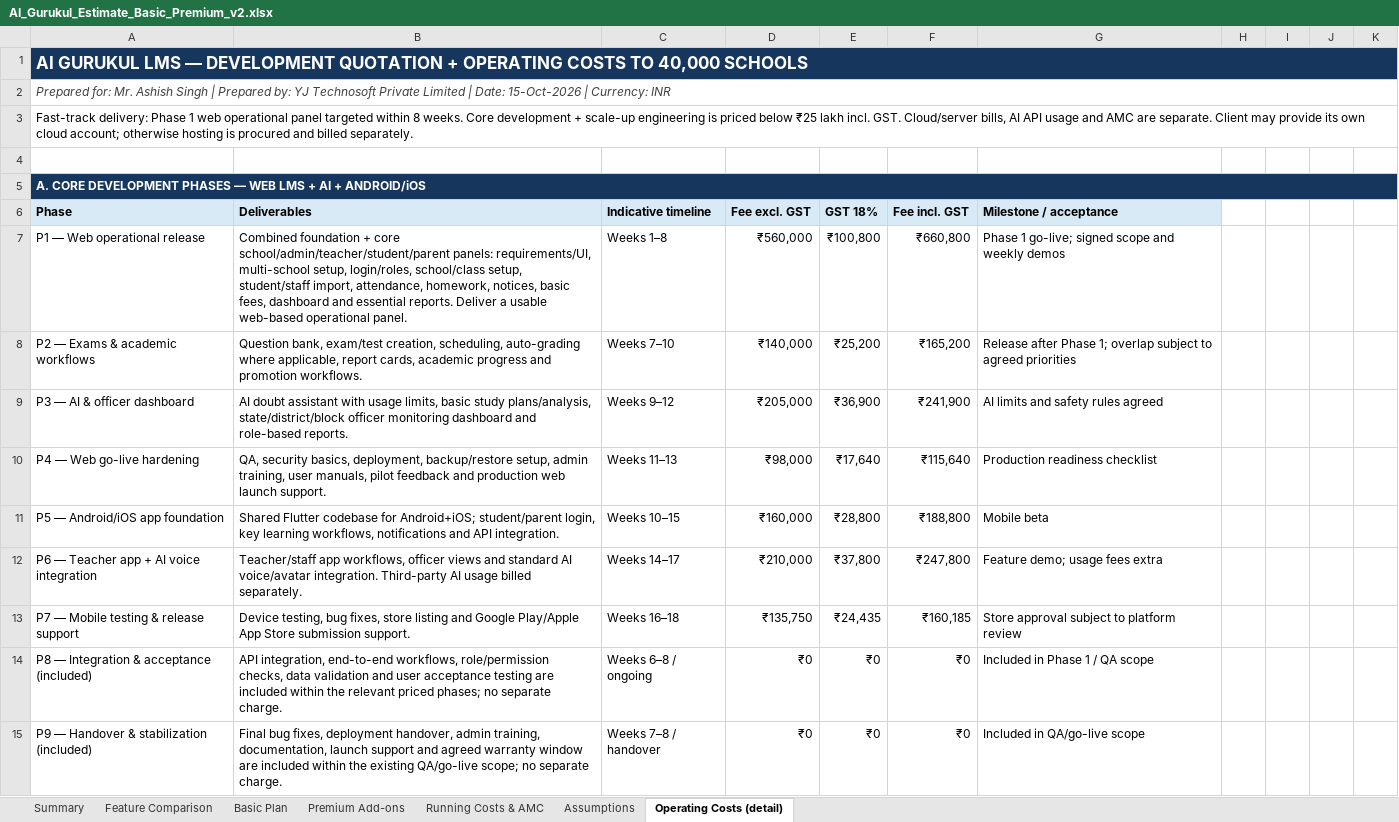
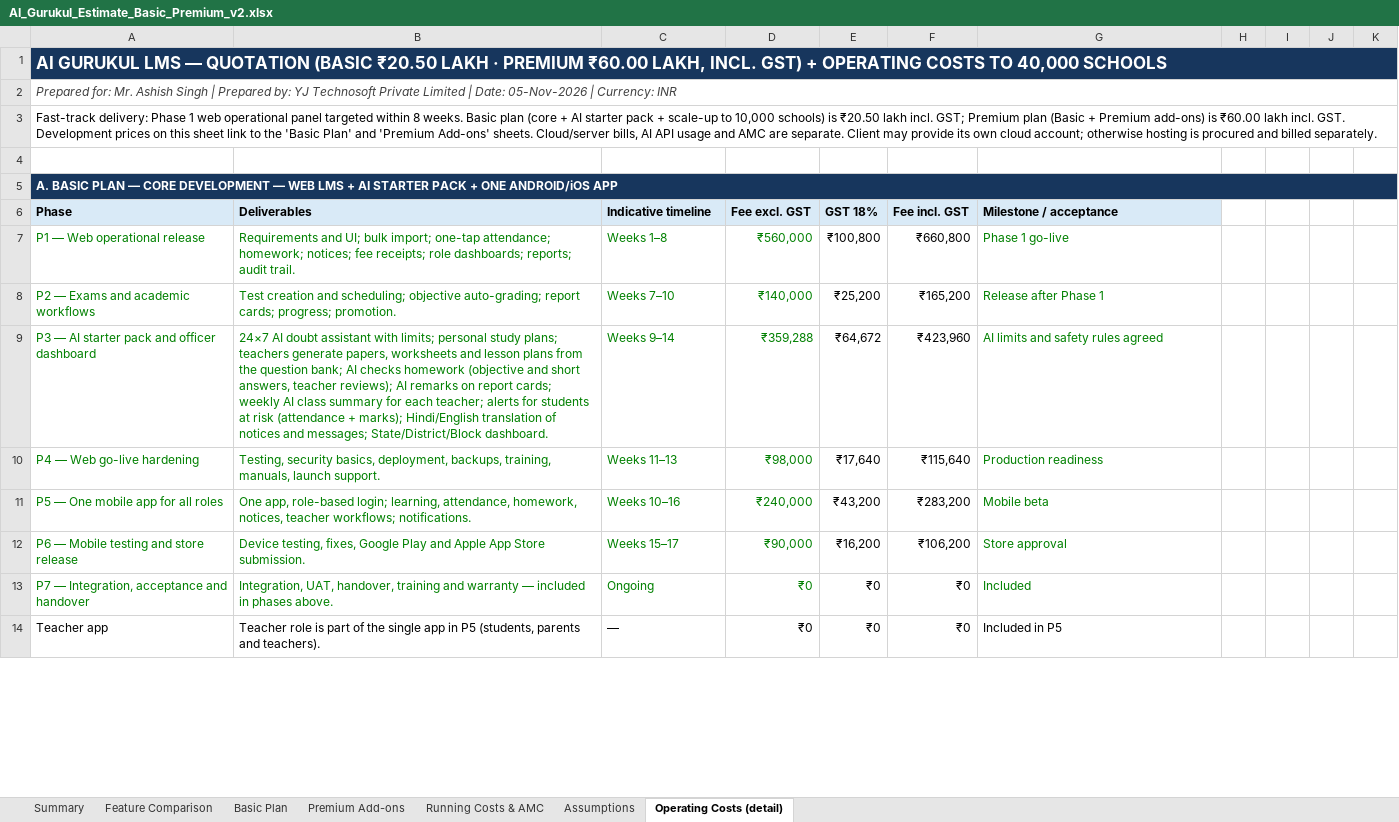
Before and after one commit to yatindradhurwe/yjtechnosoft, an Excel workbook: AI_Gurukul_Estimate_Basic_Premium_v2.xlsx, sheet Operating Costs (detail), drawn as a sheet; only a part is shown; values as stored, in another font and other column widths than the file's, no borders; charts and pictures not drawn; removed rows and columns are numbered as before the commit, all else as after; the diff covers the shown part only; the diff names each change by its address in the sheet, - before the commit and + after, or states it on an @@ line.

```diff
--- a/AI_Gurukul_Estimate_Basic_Premium_v2.xlsx (sheet Operating Costs (detail))
+++ b/AI_Gurukul_Estimate_Basic_Premium_v2.xlsx (sheet Operating Costs (detail))
-A1: …LMS — DEVELOPMENT QUOTATION + OPERATING…
+A1: …LMS — QUOTATION (BASIC ₹20.50 LAKH · PREMIUM ₹60.00 LAKH, INCL. GST) + OPERATING…
-A2: …| Date: 15-Oct-2026 | Currency:…
+A2: …| Date: 05-Nov-2026 | Currency:…
-A3: …8 weeks. Core development + scale-up engineering is priced below ₹25 lakh incl. GST. Cloud/server bills,…
+A3: …8 weeks. Basic plan (core + AI starter pack + scale-up to 10,000 schools) is ₹20.50 lakh incl. GST; Premium plan (Basic + Premium add-ons) is ₹60.00 lakh incl. GST. Development prices on this sheet link to the 'Basic Plan' and 'Premium Add-ons' sheets. Cloud/server bills,…
-A5: A. CORE DEVELOPMENT PHASES — WEB LMS + AI + ANDROID/iOS
+A5: A. BASIC PLAN — CORE DEVELOPMENT — WEB LMS + AI STARTER PACK + ONE ANDROID/iOS APP
-A7:D8 text colour: black
+A7:D8 text colour: #008000
-B7: Combined foundation + core school/admin/teacher/student/parent panels: requirements/UI, multi-school setup, login/roles, school/class setup, student/staff import, attendance, homework, notices, basic fees, dashboard and essential reports. Deliver a usable web-based operational panel.
+B7: Requirements and UI; bulk import; one-tap attendance; homework; notices; fee receipts; role dashboards; reports; audit trail.
-G7: Phase 1 go-live; signed scope and weekly demos
+G7: Phase 1 go-live
-G7:G8 text colour: black
+G7:G8 text colour: #008000
-A8: P2 — Exams & academic workflows
+A8: P2 — Exams and academic workflows
-B8: Question bank, exam/test creation, scheduling, auto-grading where applicable, report cards, academic progress and promotion workflows.
+B8: Test creation and scheduling; objective auto-grading; report cards; progress; promotion.
-G8: Release after Phase 1; overlap subject to agreed priorities
+G8: Release after Phase 1
-row 9: P3 — AI & officer dashboard | AI doubt assistant with usage limits, basic study plans/analysis, state/district/block officer monitoring dashboard and role-based reports. | Weeks 9–12 | ₹205,000 | ₹36,900 | ₹241,900 | AI limits and safety rules agreed
+row 9: P3 — AI starter pack and officer dashboard | 24×7 AI doubt assistant with limits; personal study plans; teachers generate papers, worksheets and lesson plans from the question bank; AI checks homework (objective and short answers, teacher reviews); AI remarks on report cards; weekly AI class summary for each teacher; alerts for students at risk (attendance + marks); Hindi/English translation of notices and messages; State/District/Block dashboard. | Weeks 9–14 | ₹359,288 | ₹64,672 | ₹423,960 | AI limits and safety rules agreed
-A10:D10 text colour: black
+A10:D10 text colour: #008000
-B10: QA, security basics, deployment, backup/restore setup, admin training, user manuals, pilot feedback and production web launch support.
+B10: Testing, security basics, deployment, backups, training, manuals, launch support.
-G10: Production readiness checklist
+G10: Production readiness
-G10 text colour: black
+G10 text colour: #008000
-row 11: P5 — Android/iOS app foundation | Shared Flutter codebase for Android+iOS; student/parent login, key learning workflows, notifications and API integration. | Weeks 10–15 | ₹160,000 | ₹28,800 | ₹188,800 | Mobile beta
-row 12: P6 — Teacher app + AI voice integration | Teacher/staff app workflows, officer views and standard AI voice/avatar integration. Third-party AI usage billed separately. | Weeks 14–17 | ₹210,000 | ₹37,800 | ₹247,800 | Feature demo; usage fees extra
-row 13: P7 — Mobile testing & release support | Device testing, bug fixes, store listing and Google Play/Apple App Store submission support. | Weeks 16–18 | ₹135,750 | ₹24,435 | ₹160,185 | Store approval subject to platform review
+row 11: P5 — One mobile app for all roles | One app, role-based login; learning, attendance, homework, notices, teacher workflows; notifications. | Weeks 10–16 | ₹240,000 | ₹43,200 | ₹283,200 | Mobile beta
+row 12: P6 — Mobile testing and store release | Device testing, fixes, Google Play and Apple App Store submission. | Weeks 15–17 | ₹90,000 | ₹16,200 | ₹106,200 | Store approval
-A13: P8 — Integration & acceptance (included)
+A13: P7 — Integration, acceptance and handover
-A13:D13 text colour: black
+A13:D13 text colour: #008000
-B13: API integration, end-to-end workflows, role/permission checks, data validation and user acceptance testing are included within the relevant priced phases; no separate charge.
+B13: Integration, UAT, handover, training and warranty — included in phases above.
-C13: Weeks 6–8 / ongoing
+C13: Ongoing
-G13: Included in Phase 1 / QA scope
+G13: Included
-G13 text colour: black
+G13 text colour: #008000
-A14: P9 — Handover & stabilization (included)
+A14: Teacher app
-B14: Final bug fixes, deployment handover, admin training, documentation, launch support and agreed warranty window are included within the existing QA/go-live scope; no separate charge.
+B14: Teacher role is part of the single app in P5 (students, parents and teachers).
-C14: Weeks 7–8 / handover
+C14: —
-G14: Included in QA/go-live scope
+G14: Included in P5
```
Also changed, not shown: 9 added rows, 8 removed rows, 41 edited cells and cell formats elsewhere in this sheet, sheet Summary, sheet Premium Add-ons, sheet Basic Plan, sheet Assumptions, sheet Running Costs & AMC, sheet Feature Comparison, formulas that keep their value.
